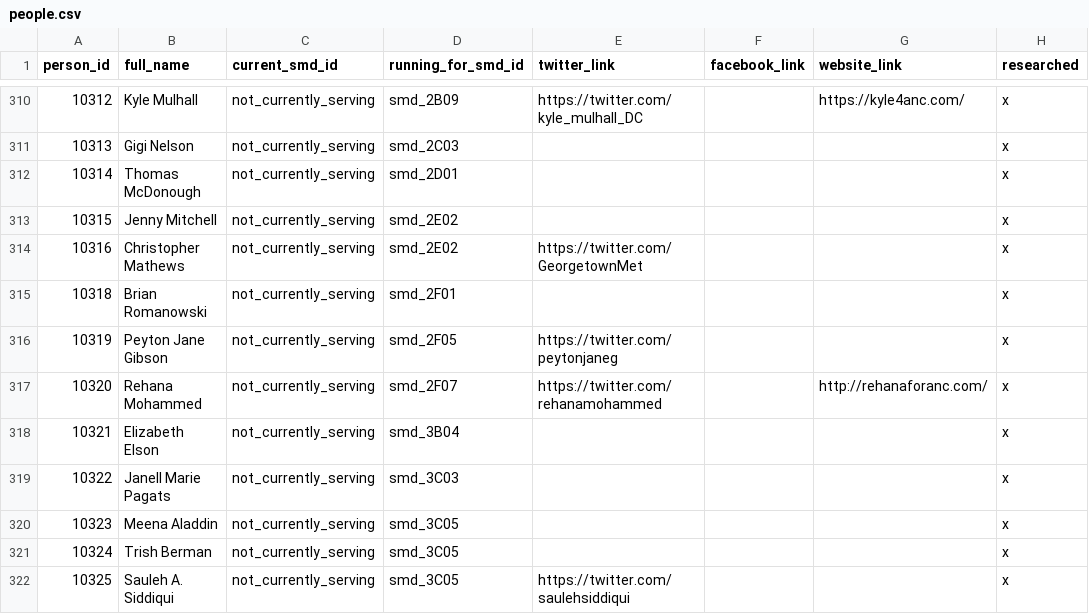
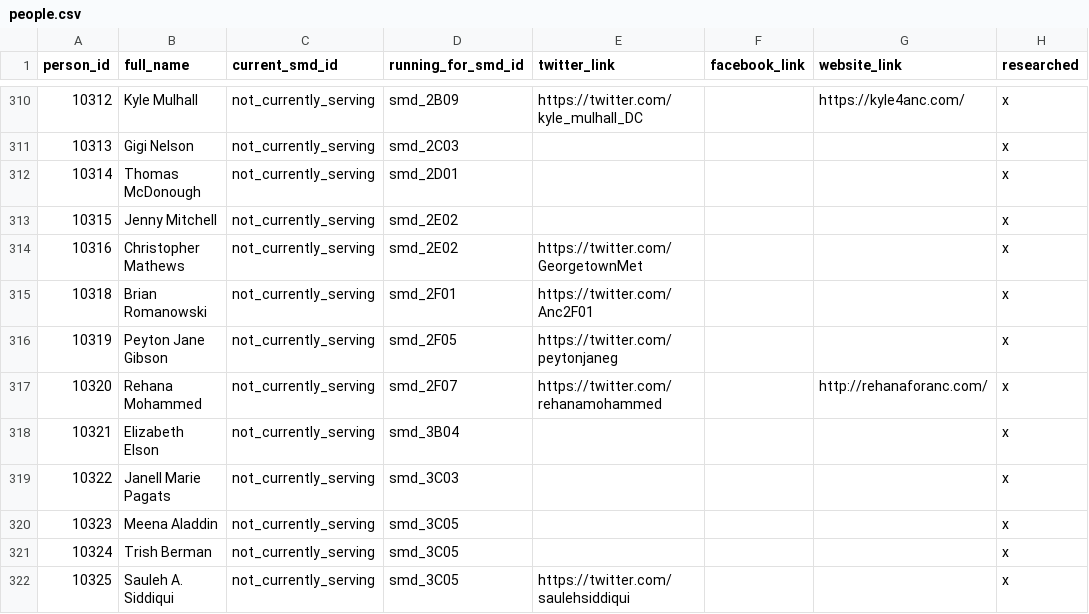
Before and after one commit to devinbrady/openanc, a CSV file: data/people.csv, drawn as a sheet; only a part is shown, gaps mark what is left out.

Commit message:
Add twitter

```diff
--- a/data/people.csv
+++ b/data/people.csv
@@ -314,3 +314,3 @@ person_id,full_name,current_smd_id,running_for_smd_id,twitter_link,facebook_link
 10316,Christopher Mathews,not_currently_serving,smd_2E02,https://twitter.com/GeorgetownMet,,,x
-10318,Brian Romanowski,not_currently_serving,smd_2F01,,,,x
+10318,Brian Romanowski,not_currently_serving,smd_2F01,https://twitter.com/Anc2F01,,,x
 10319,Peyton Jane Gibson,not_currently_serving,smd_2F05,https://twitter.com/peytonjaneg,,,x
```
Also changed, not shown: 1 other file.
